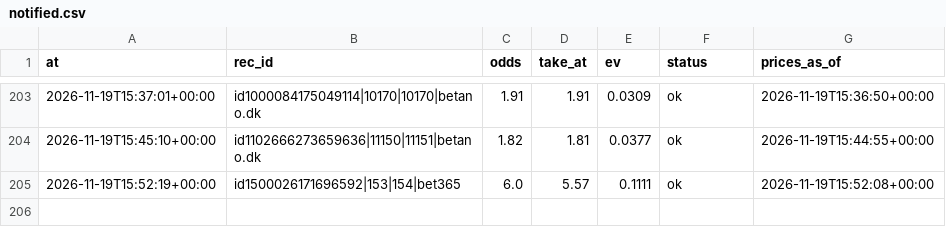
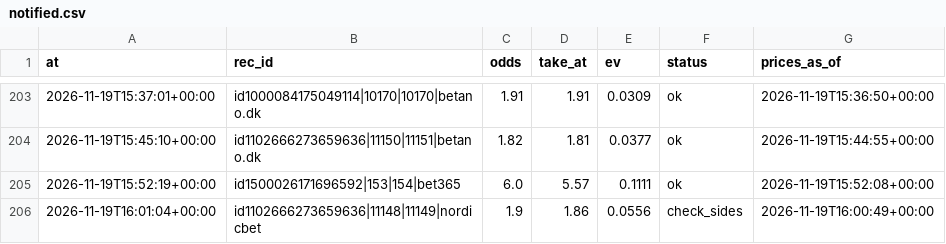
Before and after one commit to lukkeodds/livetest-log, a CSV file: data/notified.csv, drawn as a sheet; only a part is shown, gaps mark what is left out; the diff names each change by its address in the sheet, - before the commit and + after, or states it on an @@ line.

Commit message:
snapshot 20261119T160617Z: notified.csv

```diff
--- a/data/notified.csv
+++ b/data/notified.csv
+row 206: 2026-11-19T16:01:04+00:00 | id1102666273659636|11148|11149|nordicbet | 1.9 | 1.86 | 0.0556 | check_sides | 2026-11-19T16:00:49+00:00
```
Also changed, not shown: 3 other files.
